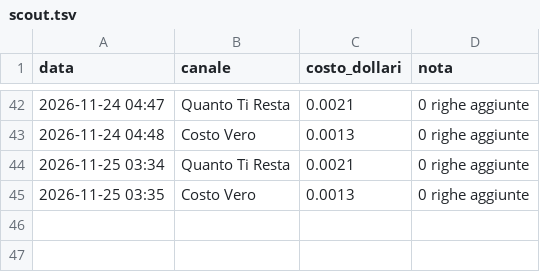
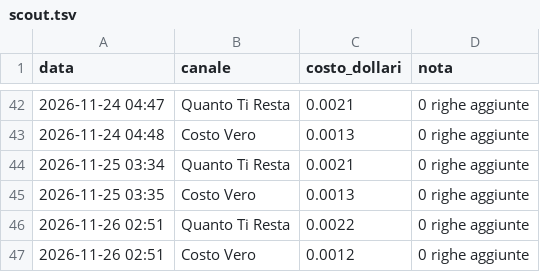
Before and after one commit to gggweb23-gif/ambience, a TSV file: coach/costi/scout.tsv, drawn as a sheet; only a part is shown, gaps mark what is left out; the diff names each change by its address in the sheet, - before the commit and + after, or states it on an @@ line.

Commit message:
Costi scout

```diff
--- a/coach/costi/scout.tsv
+++ b/coach/costi/scout.tsv
+row 46: 2026-11-26 02:51 | Quanto Ti Resta | 0.0022 | 0 righe aggiunte
+row 47: 2026-11-26 02:51 | Costo Vero | 0.0012 | 0 righe aggiunte
```
